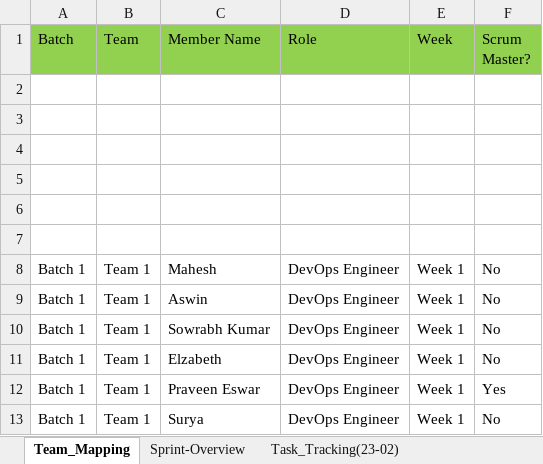
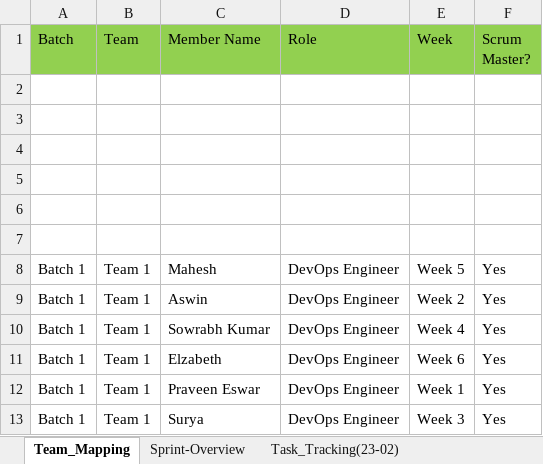
Before and after one commit to Mahesh-65/files, an Excel workbook: Team-1 Scrum-Report-4.xlsx, sheet Team_Mapping, drawn as a sheet; values as stored, in another font and other column widths than the file's, no borders; the diff names each change by its address in the sheet, - before the commit and + after, or states it on an @@ line.

```diff
--- a/Team-1 Scrum-Report-4.xlsx (sheet Team_Mapping)
+++ b/Team-1 Scrum-Report-4.xlsx (sheet Team_Mapping)
-E8 (Week): Week 1
+E8 (Week): Week 5
-F8:F11 (Scrum Master?): No
+F8:F11 (Scrum Master?): Yes
-E9 (Week): Week 1
+E9 (Week): Week 2
-E10 (Week): Week 1
+E10 (Week): Week 4
-E11 (Week): Week 1
+E11 (Week): Week 6
-E13 (Week): Week 1
+E13 (Week): Week 3
-F13 (Scrum Master?): No
+F13 (Scrum Master?): Yes
```
Also changed, not shown: sheet Task_Tracking(23-02), sheet Sprint-Overview.
